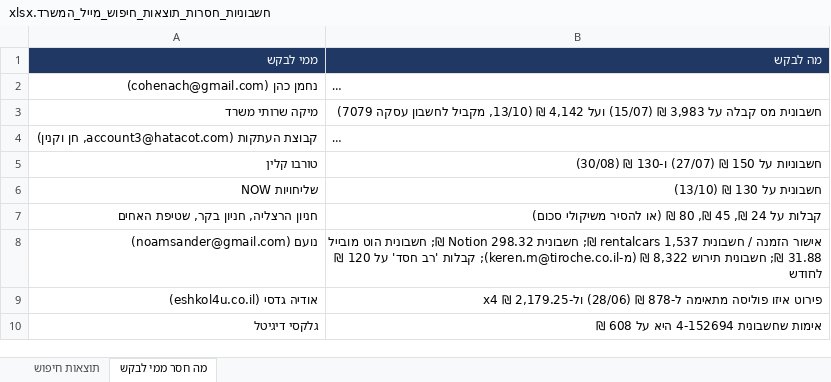
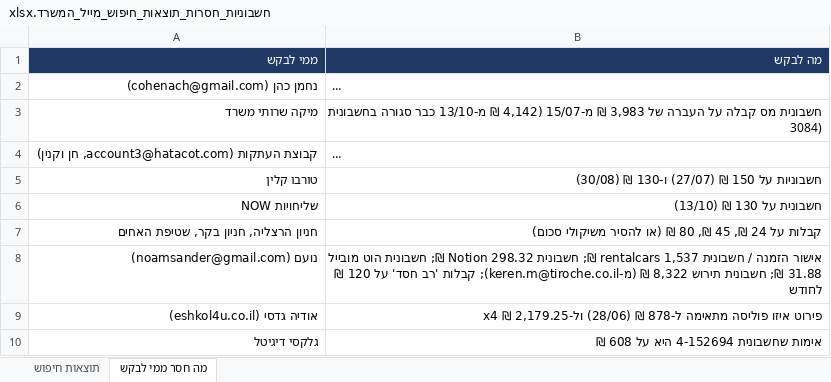
Before and after one commit to officenoamsander-hash/officenoamsander, an Excel workbook: output/חשבוניות_חסרות_תוצאות_חיפוש_מייל_המשרד.xlsx, sheet מה חסר ממי לבקש, drawn as a sheet; long unchanged cells end in …; values as stored, in another font and other column widths than the file's, no borders; the diff names each change by its address in the sheet, - before the commit and + after, or states it on an @@ line.

```diff
--- a/output/חשבוניות_חסרות_תוצאות_חיפוש_מייל_המשרד.xlsx (sheet מה חסר ממי לבקש)
+++ b/output/חשבוניות_חסרות_תוצאות_חיפוש_מייל_המשרד.xlsx (sheet מה חסר ממי לבקש)
-B3 (מה לבקש): …קבלה על 3,983 ₪ (15/07) ועל 4,142 ₪ (13/10, מקביל לחשבון עסקה 7079)
+B3 (מה לבקש): …קבלה על העברה של 3,983 ₪ מ-15/07 (4,142 ₪ מ-13/10 כבר סגורה בחשבונית 3084)
```
Also changed, not shown: sheet תוצאות חיפוש.
